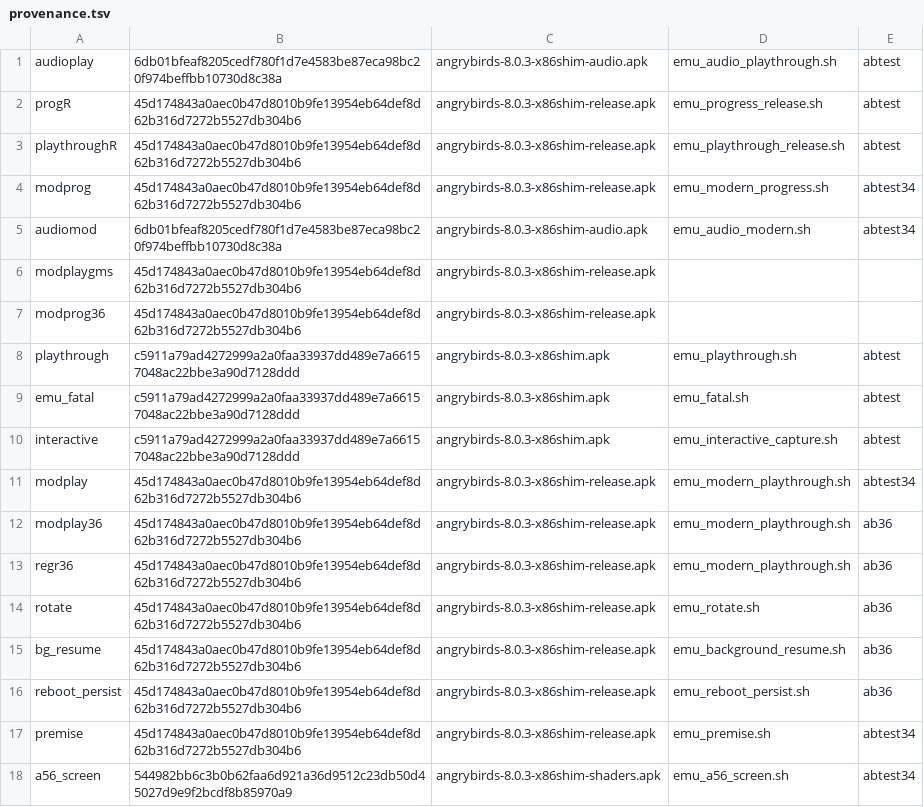
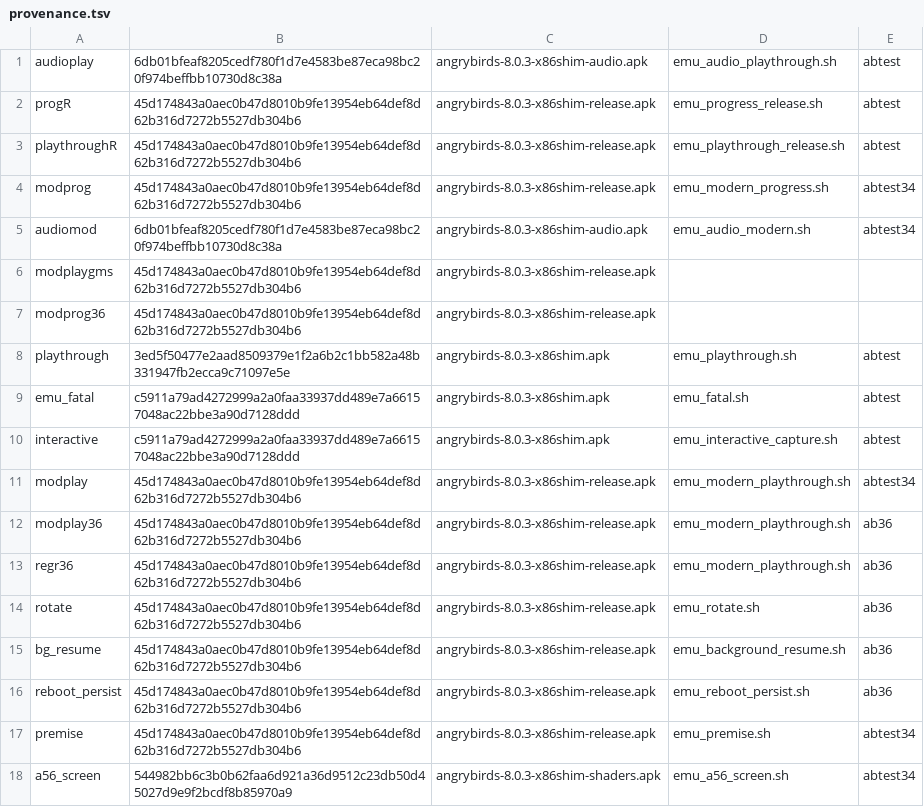
Before and after one commit to BigBIueWhale/angrybirds-8.0.3-arm64, a TSV file: reports/shots/provenance.tsv, drawn as a sheet.

```diff
--- a/reports/shots/provenance.tsv
+++ b/reports/shots/provenance.tsv
@@ -7,3 +7,3 @@ modplaygms	45d174843a0aec0b47d8010b9fe13954eb64def8d62b316d7272b5527db304b6	angr
 modprog36	45d174843a0aec0b47d8010b9fe13954eb64def8d62b316d7272b5527db304b6	angrybirds-8.0.3-x86shim-release.apk
-playthrough	c5911a79ad4272999a2a0faa33937dd489e7a66157048ac22bbe3a90d7128ddd	angrybirds-8.0.3-x86shim.apk	emu_playthrough.sh	abtest
+playthrough	3ed5f50477e2aad8509379e1f2a6b2c1bb582a48b331947fb2ecca9c71097e5e	angrybirds-8.0.3-x86shim.apk	emu_playthrough.sh	abtest
 emu_fatal	c5911a79ad4272999a2a0faa33937dd489e7a66157048ac22bbe3a90d7128ddd	angrybirds-8.0.3-x86shim.apk	emu_fatal.sh	abtest
```
Also changed, not shown: 2 other files.
